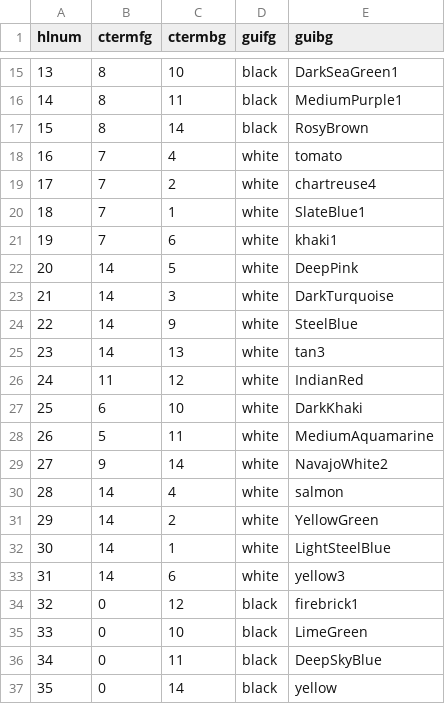
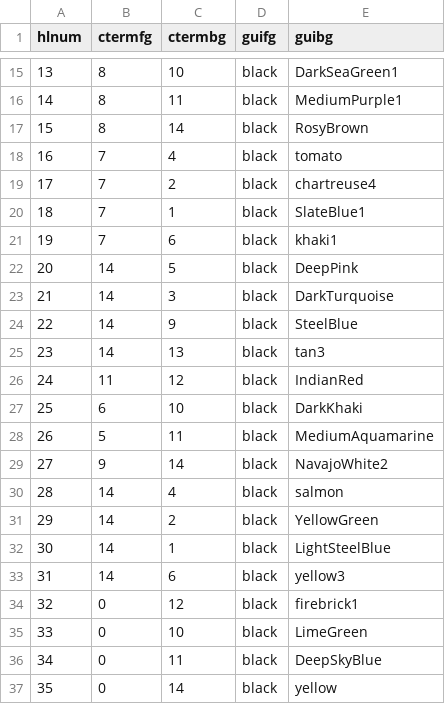
Before and after one commit to sunteen/highlights.vim, a CSV file: plugin/highlights.csv, drawn as a sheet; only a part is shown, gaps mark what is left out; the diff covers the shown part only.

Commit message:
Fix wrong settings in highlights.csv

```diff
--- a/plugin/highlights.csv
+++ b/plugin/highlights.csv
@@ -17,18 +17,18 @@ hlnum,ctermfg,ctermbg,guifg,guibg
 15,8,14,black,RosyBrown
-16,7,4,white,tomato
-17,7,2,white,chartreuse4
-18,7,1,white,SlateBlue1
-19,7,6,white,khaki1
-20,14,5,white,DeepPink
-21,14,3,white,DarkTurquoise
-22,14,9,white,SteelBlue
-23,14,13,white,tan3
-24,11,12,white,IndianRed
-25,6,10,white,DarkKhaki
-26,5,11,white,MediumAquamarine
-27,9,14,white,NavajoWhite2
-28,14,4,white,salmon
-29,14,2,white,YellowGreen
-30,14,1,white,LightSteelBlue
-31,14,6,white,yellow3
+16,7,4,black,tomato
+17,7,2,black,chartreuse4
+18,7,1,black,SlateBlue1
+19,7,6,black,khaki1
+20,14,5,black,DeepPink
+21,14,3,black,DarkTurquoise
+22,14,9,black,SteelBlue
+23,14,13,black,tan3
+24,11,12,black,IndianRed
+25,6,10,black,DarkKhaki
+26,5,11,black,MediumAquamarine
+27,9,14,black,NavajoWhite2
+28,14,4,black,salmon
+29,14,2,black,YellowGreen
+30,14,1,black,LightSteelBlue
+31,14,6,black,yellow3
 32,0,12,black,firebrick1
```
Also changed, not shown: 48 edited cells elsewhere in this file.
